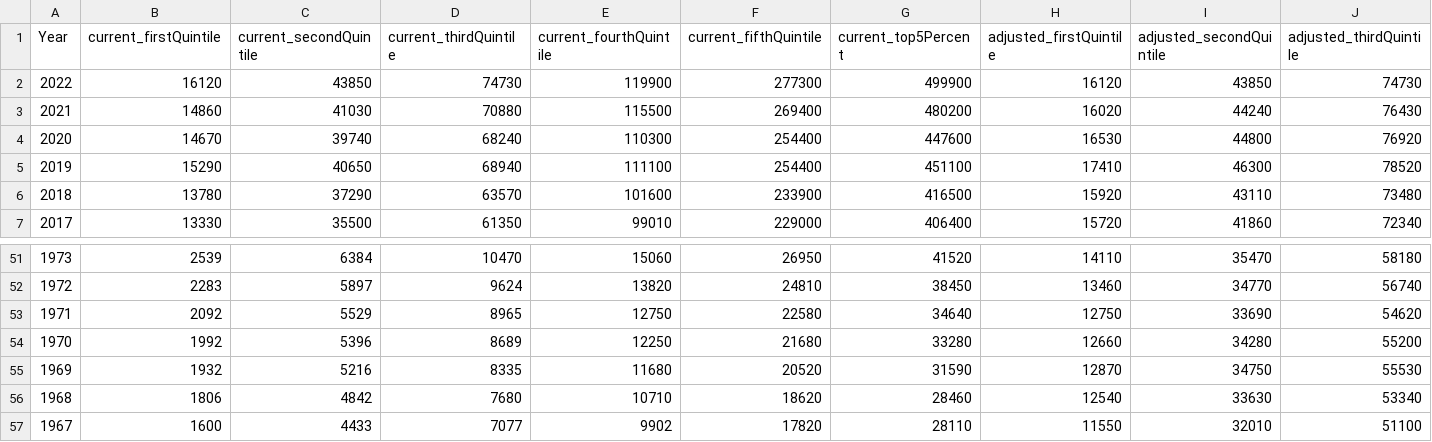
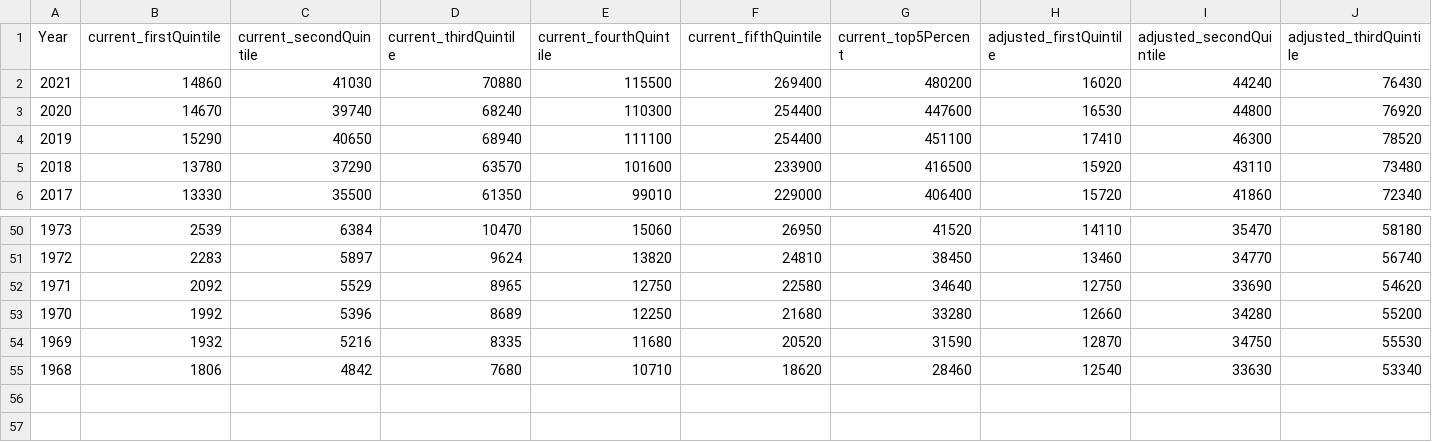
Before and after one commit to cak264/info4310_finalproject, a CSV file: final/mean_income.csv, drawn as a sheet; only a part is shown, gaps mark what is left out; rows hold the shown columns only; the diff names each change by its address in the sheet, - before the commit and + after, or states it on an @@ line.

Commit message:
delete 1967 and 2022 income data rows

```diff
--- a/final/mean_income.csv
+++ b/final/mean_income.csv
-row 2: 2022 | 16120 | 43850 | 74730 | 119900 | 277300 | 499900 | 16120 | 43850 | 74730
-row 57: 1967 | 1600 | 4433 | 7077 | 9902 | 17820 | 28110 | 11550 | 32010 | 51100
```
